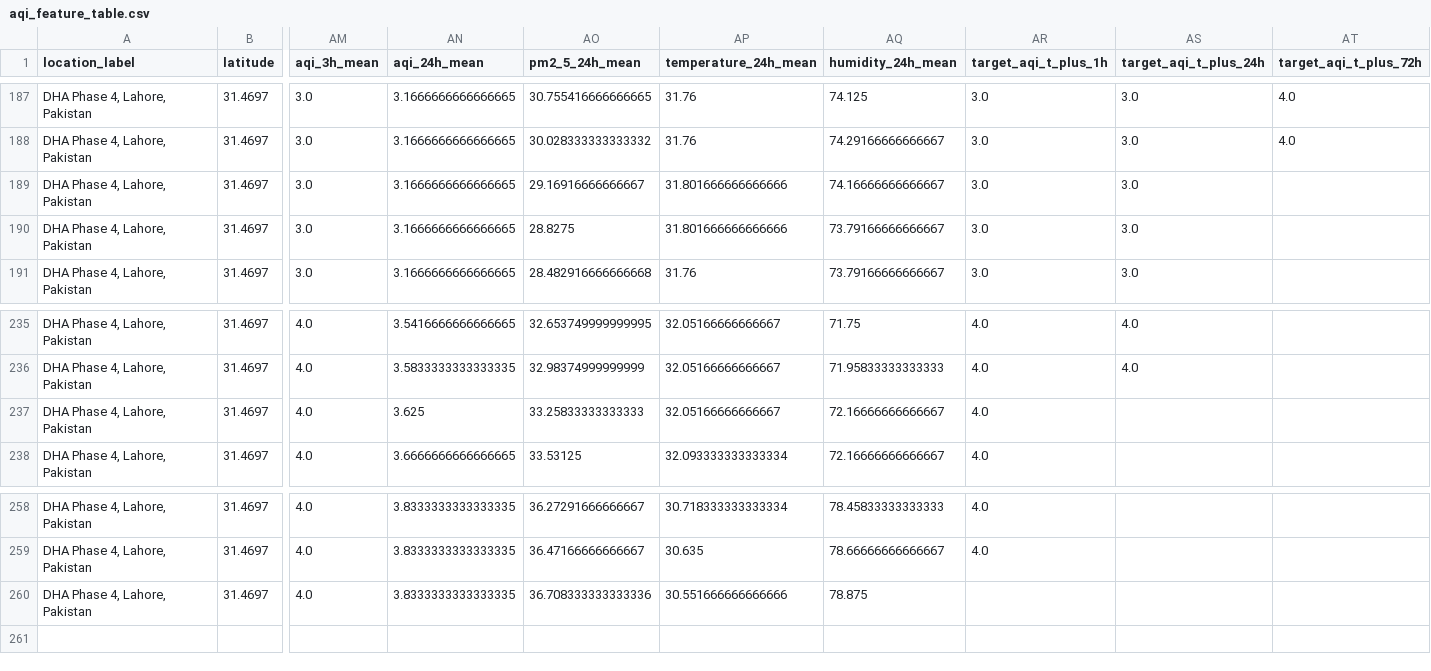
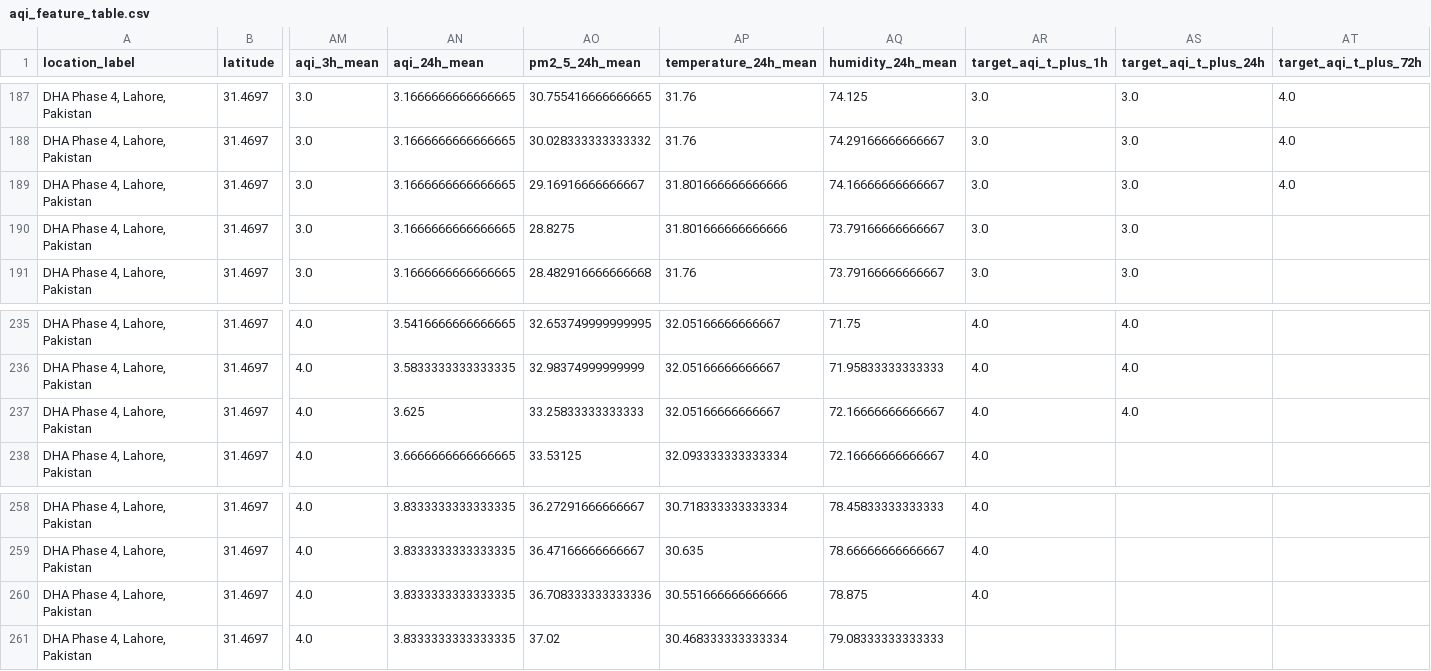
Before and after one commit to Syed-Muslim-19/AQI-Prediction-10Pearl, a CSV file: data/feature_store/aqi_feature_table.csv, drawn as a sheet; only a part is shown, gaps mark what is left out; rows hold the shown columns only; the diff names each change by its address in the sheet, - before the commit and + after, or states it on an @@ line.

```diff
--- a/data/feature_store/aqi_feature_table.csv
+++ b/data/feature_store/aqi_feature_table.csv
-AT189 (target_aqi_t_plus_72h): (empty)
+AT189 (target_aqi_t_plus_72h): 4.0
-AS237 (target_aqi_t_plus_24h): (empty)
+AS237 (target_aqi_t_plus_24h): 4.0
-AR260 (target_aqi_t_plus_1h): (empty)
+AR260 (target_aqi_t_plus_1h): 4.0
+row 261: DHA Phase 4, Lahore, Pakistan | 31.4697 | 4.0 | 3.8333333333333335 | 37.02 | 30.468333333333334 | 79.08333333333333
```
Also changed, not shown: data/processed/feature_snapshot.csv.
